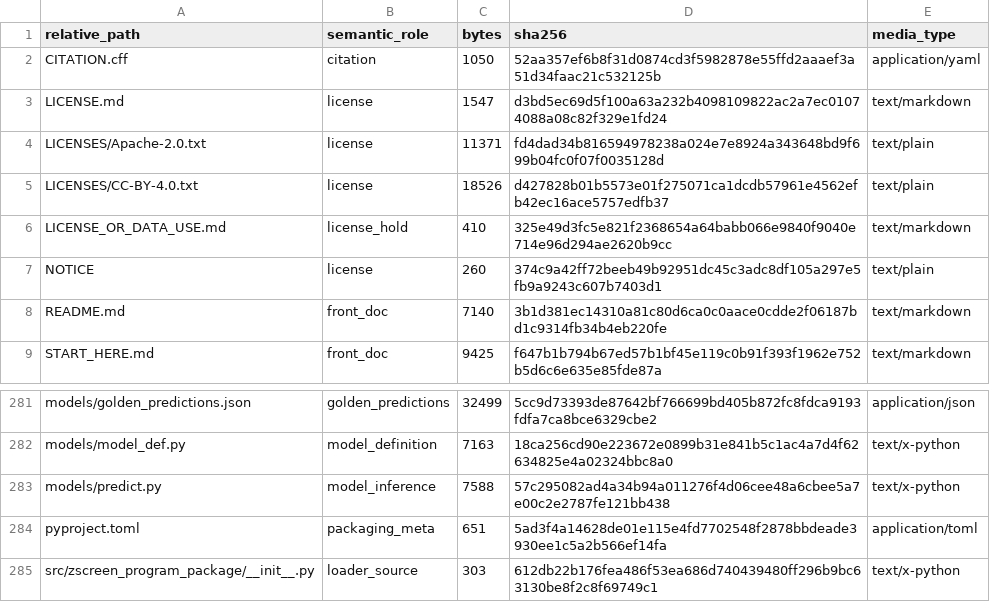
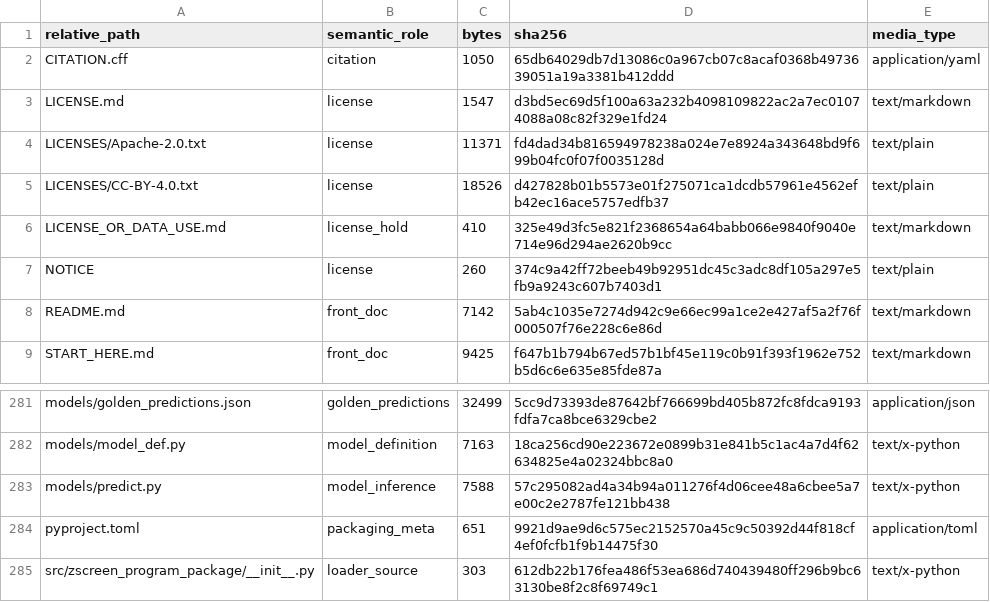
Before and after one commit to Zafrens/zscreen-pilot, a CSV file: provenance/file_manifest.csv, drawn as a sheet; only a part is shown, gaps mark what is left out.

```diff
--- a/provenance/file_manifest.csv
+++ b/provenance/file_manifest.csv
@@ -1,3 +1,3 @@
 relative_path,semantic_role,bytes,sha256,media_type
-CITATION.cff,citation,1050,52aa357ef6b8f31d0874cd3f5982878e55ffd2aaaef3a51d34faac21c532125b,application/yaml
+CITATION.cff,citation,1050,65db64029db7d13086c0a967cb07c8acaf0368b4973639051a19a3381b412ddd,application/yaml
 LICENSE.md,license,1547,d3bd5ec69d5f100a63a232b4098109822ac2a7ec01074088a08c82f329e1fd24,text/markdown
@@ -7,3 +7,3 @@ LICENSE_OR_DATA_USE.md,license_hold,410,325e49d3fc5e821f2368654a64babb066e9840f9
 NOTICE,license,260,374c9a42ff72beeb49b92951dc45c3adc8df105a297e5fb9a9243c607b7403d1,text/plain
-README.md,front_doc,7140,3b1d381ec14310a81c80d6ca0c0aace0cdde2f06187bd1c9314fb34b4eb220fe,text/markdown
+README.md,front_doc,7142,5ab4c1035e7274d942c9e66ec99a1ce2e427af5a2f76f000507f76e228c6e86d,text/markdown
 START_HERE.md,front_doc,9425,f647b1b794b67ed57b1bf45e119c0b91f393f1962e752b5d6c6e635e85fde87a,text/markdown
@@ -283,3 +283,3 @@ models/model_def.py,model_definition,7163,18ca256cd90e223672e0899b31e841b5c1ac4a
 models/predict.py,model_inference,7588,57c295082ad4a34b94a011276f4d06cee48a6cbee5a7e00c2e2787fe121bb438,text/x-python
-pyproject.toml,packaging_meta,651,5ad3f4a14628de01e115e4fd7702548f2878bbdeade3930ee1c5a2b566ef14fa,application/toml
+pyproject.toml,packaging_meta,651,9921d9ae9d6c575ec2152570a45c9c50392d44f818cf4ef0fcfb1f9b14475f30,application/toml
 src/zscreen_program_package/__init__.py,loader_source,303,612db22b176fea486f53ea686d740439480ff296b9bc63130be8f2c8f69749c1,text/x-python
```
Also changed, not shown: 4 other files.
